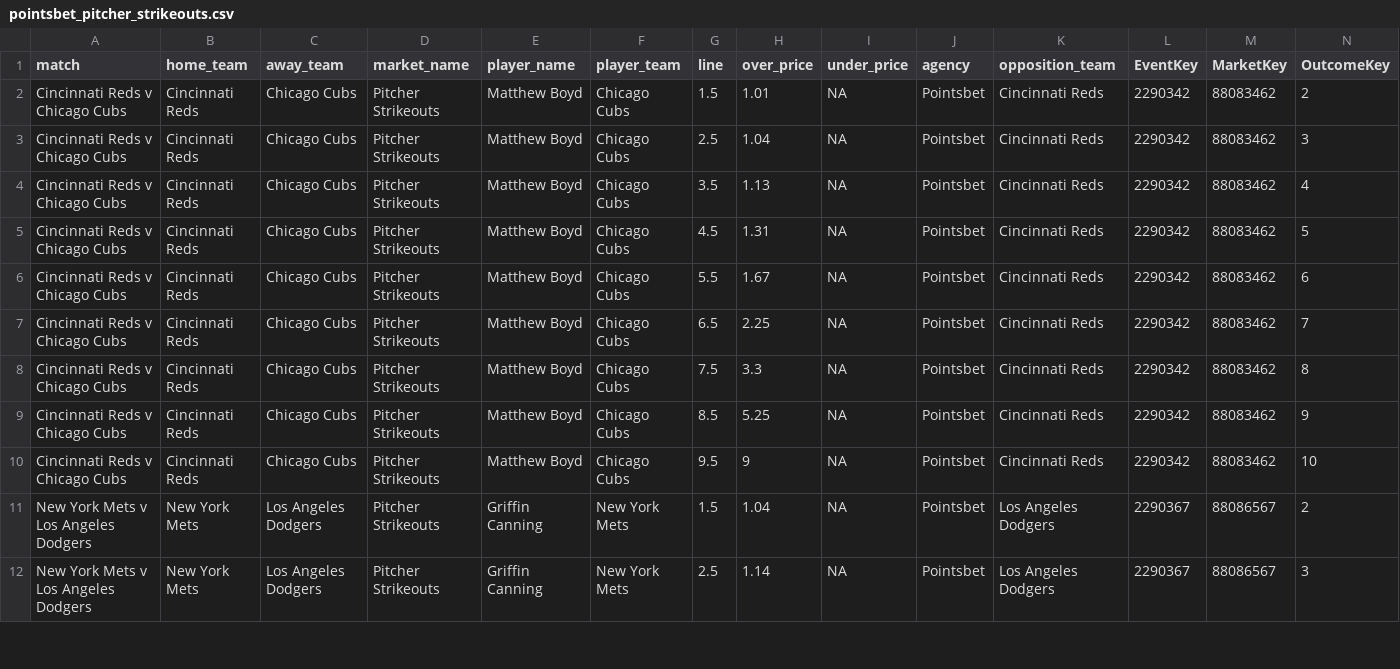
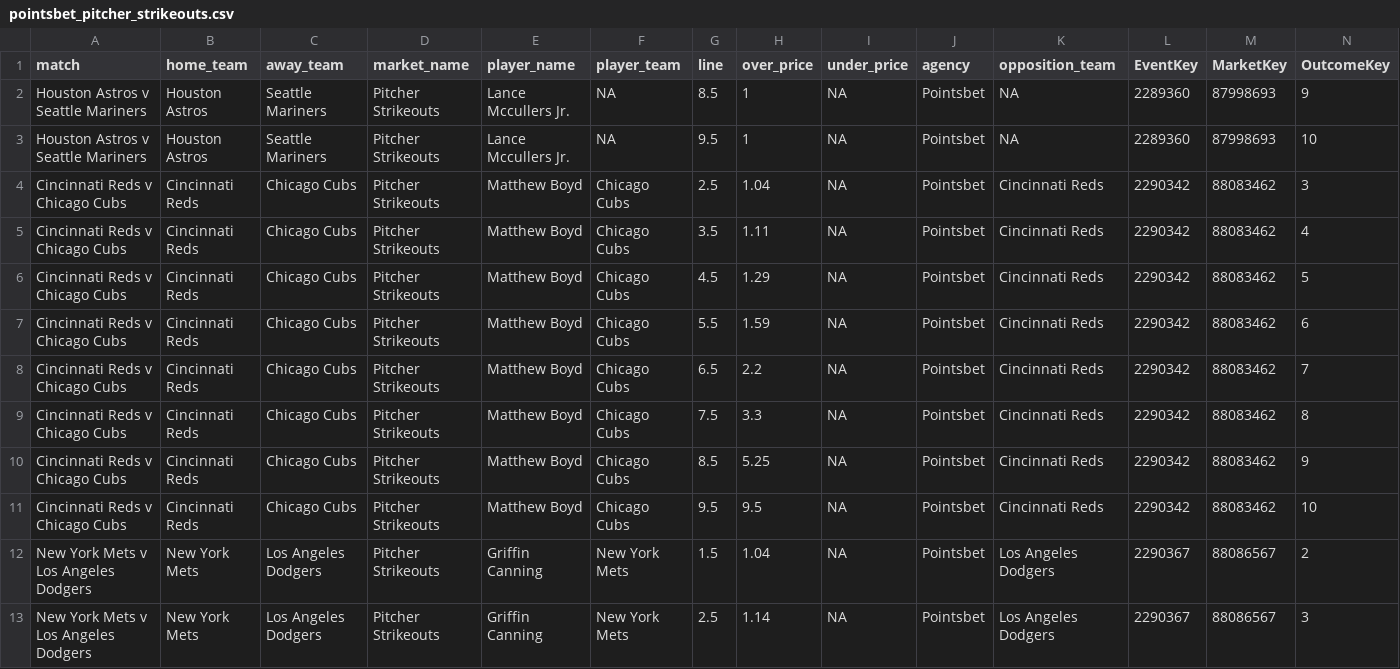
Before and after one commit to jamesbrown1417/MLB, a CSV file: Data/scraped_odds/pointsbet_pitcher_strikeouts.csv, drawn as a sheet; only a part is shown; the diff covers the shown part only.

```diff
--- a/Data/scraped_odds/pointsbet_pitcher_strikeouts.csv
+++ b/Data/scraped_odds/pointsbet_pitcher_strikeouts.csv
@@ -1,11 +1,12 @@
 match,home_team,away_team,market_name,player_name,player_team,line,over_price,under_price,agency,opposition_team,EventKey,MarketKey,OutcomeKey
-Cincinnati Reds v Chicago Cubs,Cincinnati Reds,Chicago Cubs,Pitcher Strikeouts,Matthew Boyd,Chicago Cubs,1.5,1.01,NA,Pointsbet,Cincinnati Reds,2290342,88083462,2
+Houston Astros v Seattle Mariners,Houston Astros,Seattle Mariners,Pitcher Strikeouts,Lance Mccullers Jr.,NA,8.5,1,NA,Pointsbet,NA,2289360,87998693,9
+Houston Astros v Seattle Mariners,Houston Astros,Seattle Mariners,Pitcher Strikeouts,Lance Mccullers Jr.,NA,9.5,1,NA,Pointsbet,NA,2289360,87998693,10
 Cincinnati Reds v Chicago Cubs,Cincinnati Reds,Chicago Cubs,Pitcher Strikeouts,Matthew Boyd,Chicago Cubs,2.5,1.04,NA,Pointsbet,Cincinnati Reds,2290342,88083462,3
-Cincinnati Reds v Chicago Cubs,Cincinnati Reds,Chicago Cubs,Pitcher Strikeouts,Matthew Boyd,Chicago Cubs,3.5,1.13,NA,Pointsbet,Cincinnati Reds,2290342,88083462,4
-Cincinnati Reds v Chicago Cubs,Cincinnati Reds,Chicago Cubs,Pitcher Strikeouts,Matthew Boyd,Chicago Cubs,4.5,1.31,NA,Pointsbet,Cincinnati Reds,2290342,88083462,5
-Cincinnati Reds v Chicago Cubs,Cincinnati Reds,Chicago Cubs,Pitcher Strikeouts,Matthew Boyd,Chicago Cubs,5.5,1.67,NA,Pointsbet,Cincinnati Reds,2290342,88083462,6
-Cincinnati Reds v Chicago Cubs,Cincinnati Reds,Chicago Cubs,Pitcher Strikeouts,Matthew Boyd,Chicago Cubs,6.5,2.25,NA,Pointsbet,Cincinnati Reds,2290342,88083462,7
+Cincinnati Reds v Chicago Cubs,Cincinnati Reds,Chicago Cubs,Pitcher Strikeouts,Matthew Boyd,Chicago Cubs,3.5,1.11,NA,Pointsbet,Cincinnati Reds,2290342,88083462,4
+Cincinnati Reds v Chicago Cubs,Cincinnati Reds,Chicago Cubs,Pitcher Strikeouts,Matthew Boyd,Chicago Cubs,4.5,1.29,NA,Pointsbet,Cincinnati Reds,2290342,88083462,5
+Cincinnati Reds v Chicago Cubs,Cincinnati Reds,Chicago Cubs,Pitcher Strikeouts,Matthew Boyd,Chicago Cubs,5.5,1.59,NA,Pointsbet,Cincinnati Reds,2290342,88083462,6
+Cincinnati Reds v Chicago Cubs,Cincinnati Reds,Chicago Cubs,Pitcher Strikeouts,Matthew Boyd,Chicago Cubs,6.5,2.2,NA,Pointsbet,Cincinnati Reds,2290342,88083462,7
 Cincinnati Reds v Chicago Cubs,Cincinnati Reds,Chicago Cubs,Pitcher Strikeouts,Matthew Boyd,Chicago Cubs,7.5,3.3,NA,Pointsbet,Cincinnati Reds,2290342,88083462,8
 Cincinnati Reds v Chicago Cubs,Cincinnati Reds,Chicago Cubs,Pitcher Strikeouts,Matthew Boyd,Chicago Cubs,8.5,5.25,NA,Pointsbet,Cincinnati Reds,2290342,88083462,9
-Cincinnati Reds v Chicago Cubs,Cincinnati Reds,Chicago Cubs,Pitcher Strikeouts,Matthew Boyd,Chicago Cubs,9.5,9,NA,Pointsbet,Cincinnati Reds,2290342,88083462,10
+Cincinnati Reds v Chicago Cubs,Cincinnati Reds,Chicago Cubs,Pitcher Strikeouts,Matthew Boyd,Chicago Cubs,9.5,9.5,NA,Pointsbet,Cincinnati Reds,2290342,88083462,10
 New York Mets v Los Angeles Dodgers,New York Mets,Los Angeles Dodgers,Pitcher Strikeouts,Griffin Canning,New York Mets,1.5,1.04,NA,Pointsbet,Los Angeles Dodgers,2290367,88086567,2
```
Also changed, not shown: 33 edited cells elsewhere in this file, Data/scraped_odds/pointsbet_batter_hits.csv, Data/scraped_odds/pointsbet_batter_rbis.csv, 33 other files.
